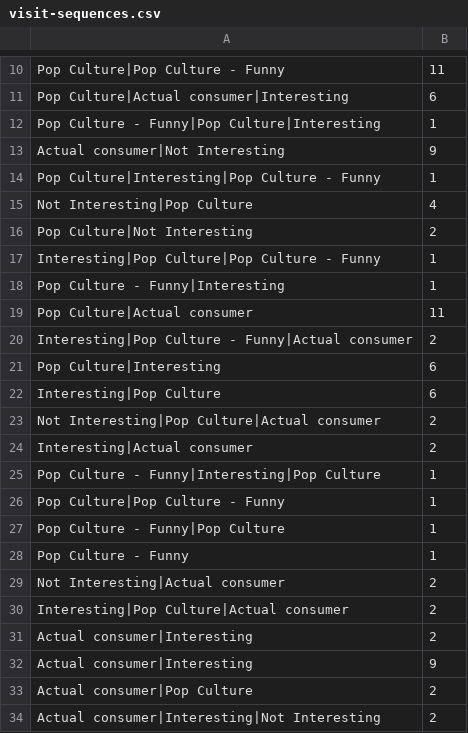
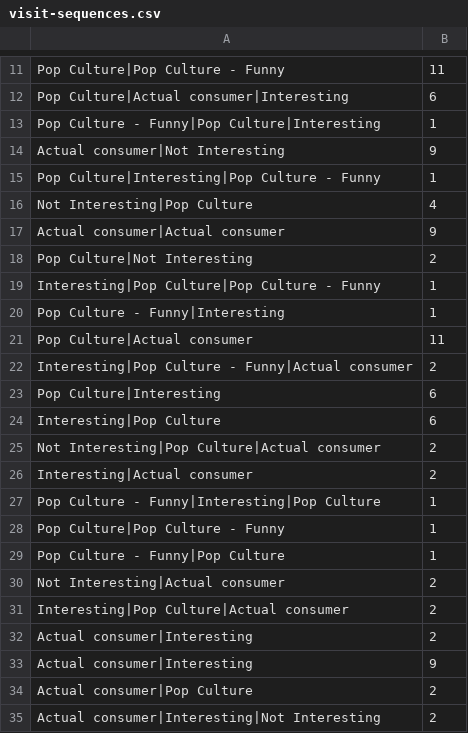
Before and after one commit to mlaprise/mlaprise.github.io, a CSV file: experiments/multilabels2/visit-sequences.csv, drawn as a sheet; only a part is shown, gaps mark what is left out; the diff covers the shown part only.

```diff
--- a/experiments/multilabels2/visit-sequences.csv
+++ b/experiments/multilabels2/visit-sequences.csv
@@ -15,2 +16,3 @@ Pop Culture|Interesting|Pop Culture - Funny,1
 Not Interesting|Pop Culture,4
+Actual consumer|Actual consumer,9
 Pop Culture|Not Interesting,2
@@ -27,3 +29,2 @@ Pop Culture|Pop Culture - Funny,1
 Pop Culture - Funny|Pop Culture,1
-Pop Culture - Funny,1
 Not Interesting|Actual consumer,2
```
Also changed, not shown: 5 added rows, 4 removed rows and 2 moved rows elsewhere in this file.
